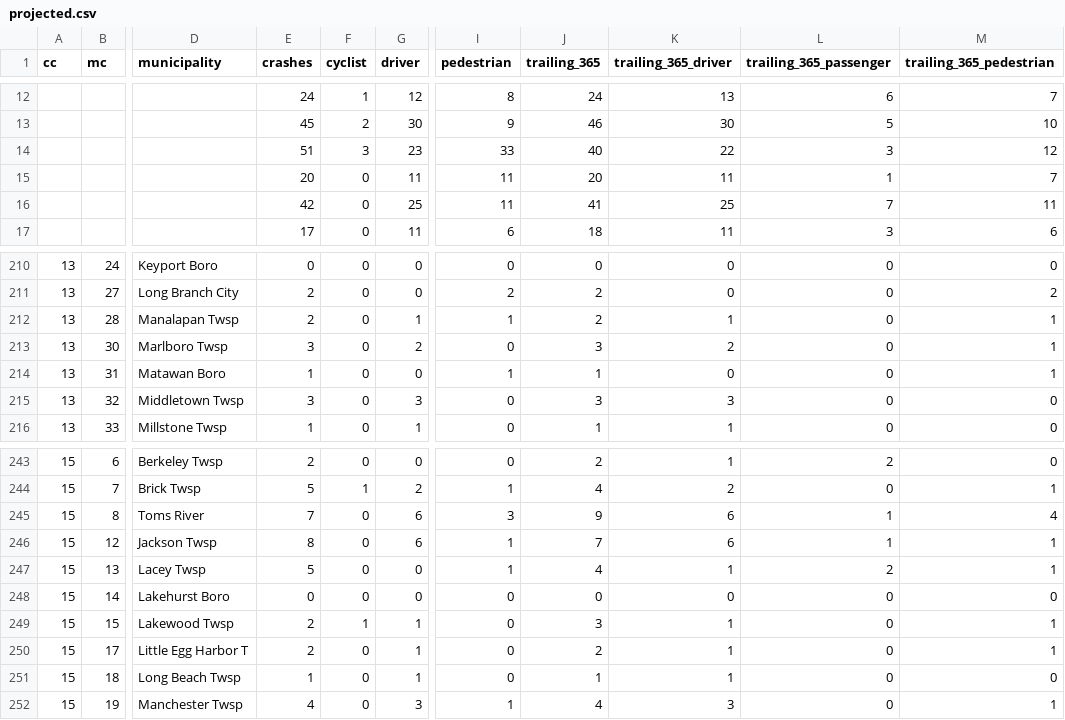
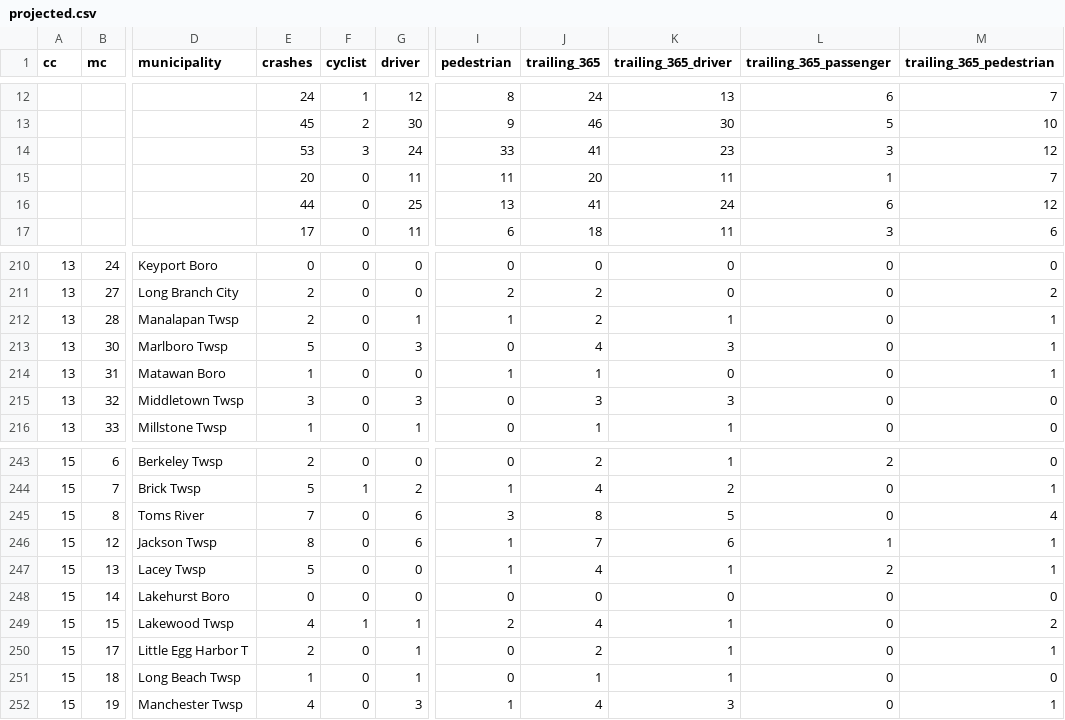
Before and after one commit to hudcostreets/nj-crashes, a CSV file: www/public/njsp/projected.csv, drawn as a sheet; only a part is shown, gaps mark what is left out; the diff names each change by its address in the sheet, - before the commit and + after, or states it on an @@ line.

```diff
--- a/www/public/njsp/projected.csv
+++ b/www/public/njsp/projected.csv
-E14 (crashes): 51
+E14 (crashes): 53
-G14 (driver): 23
+G14 (driver): 24
-J14 (trailing_365): 40
+J14 (trailing_365): 41
-K14 (trailing_365_driver): 22
+K14 (trailing_365_driver): 23
-E16 (crashes): 42
+E16 (crashes): 44
-I16 (pedestrian): 11
+I16 (pedestrian): 13
-K16 (trailing_365_driver): 25
+K16 (trailing_365_driver): 24
-L16 (trailing_365_passenger): 7
+L16 (trailing_365_passenger): 6
-M16 (trailing_365_pedestrian): 11
+M16 (trailing_365_pedestrian): 12
-E213 (crashes): 3
+E213 (crashes): 5
-G213 (driver): 2
+G213 (driver): 3
-J213 (trailing_365): 3
+J213 (trailing_365): 4
-K213 (trailing_365_driver): 2
+K213 (trailing_365_driver): 3
-J245 (trailing_365): 9
+J245 (trailing_365): 8
-K245 (trailing_365_driver): 6
+K245 (trailing_365_driver): 5
-L245 (trailing_365_passenger): 1
+L245 (trailing_365_passenger): 0
-E249 (crashes): 2
+E249 (crashes): 4
-I249 (pedestrian): 0
+I249 (pedestrian): 2
-J249 (trailing_365): 3
+J249 (trailing_365): 4
-M249 (trailing_365_pedestrian): 1
+M249 (trailing_365_pedestrian): 2
```
Also changed, not shown: 1 other file.
